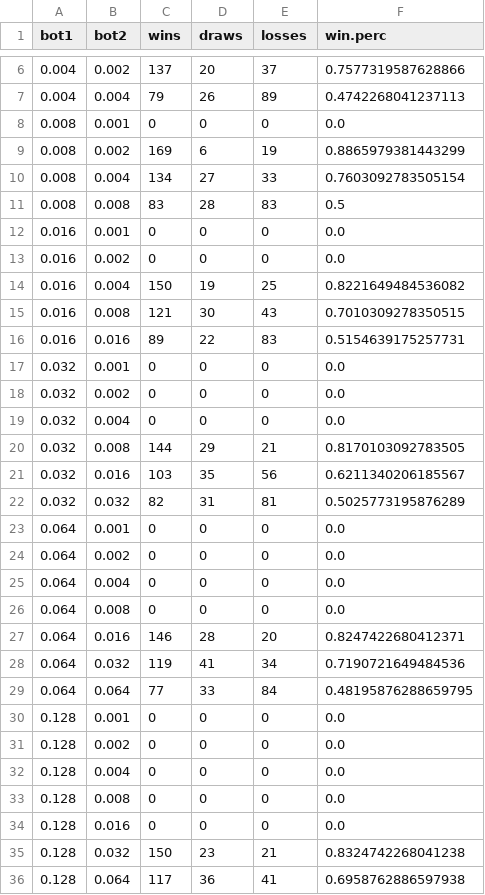
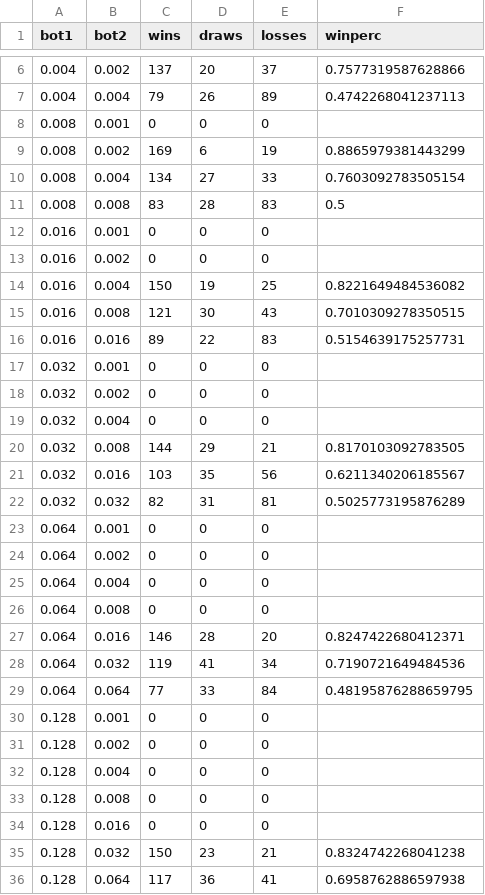
Before and after one commit to Treedai-lol/UTTT_Project, a CSV file: common/results.csv, drawn as a sheet; only a part is shown, gaps mark what is left out; the diff covers the shown part only.

Commit message:
compiled results

```diff
--- a/common/results.csv
+++ b/common/results.csv
@@ -1 +1 @@
-bot1,bot2,wins,draws,losses,win.perc
+bot1,bot2,wins,draws,losses,winperc
@@ -7,3 +7,3 @@ bot1,bot2,wins,draws,losses,win.perc
 0.004,0.004,79,26,89,0.4742268041237113
-0.008,0.001,0,0,0,0.0
+0.008,0.001,0,0,0,
 0.008,0.002,169,6,19,0.8865979381443299
@@ -11,4 +11,4 @@ bot1,bot2,wins,draws,losses,win.perc
 0.008,0.008,83,28,83,0.5
-0.016,0.001,0,0,0,0.0
-0.016,0.002,0,0,0,0.0
+0.016,0.001,0,0,0,
+0.016,0.002,0,0,0,
 0.016,0.004,150,19,25,0.8221649484536082
@@ -16,5 +16,5 @@ bot1,bot2,wins,draws,losses,win.perc
 0.016,0.016,89,22,83,0.5154639175257731
-0.032,0.001,0,0,0,0.0
-0.032,0.002,0,0,0,0.0
-0.032,0.004,0,0,0,0.0
+0.032,0.001,0,0,0,
+0.032,0.002,0,0,0,
+0.032,0.004,0,0,0,
 0.032,0.008,144,29,21,0.8170103092783505
@@ -22,6 +22,6 @@ bot1,bot2,wins,draws,losses,win.perc
 0.032,0.032,82,31,81,0.5025773195876289
-0.064,0.001,0,0,0,0.0
-0.064,0.002,0,0,0,0.0
-0.064,0.004,0,0,0,0.0
-0.064,0.008,0,0,0,0.0
+0.064,0.001,0,0,0,
+0.064,0.002,0,0,0,
+0.064,0.004,0,0,0,
+0.064,0.008,0,0,0,
 0.064,0.016,146,28,20,0.8247422680412371
@@ -29,7 +29,7 @@ bot1,bot2,wins,draws,losses,win.perc
 0.064,0.064,77,33,84,0.48195876288659795
-0.128,0.001,0,0,0,0.0
-0.128,0.002,0,0,0,0.0
-0.128,0.004,0,0,0,0.0
-0.128,0.008,0,0,0,0.0
-0.128,0.016,0,0,0,0.0
+0.128,0.001,0,0,0,
+0.128,0.002,0,0,0,
+0.128,0.004,0,0,0,
+0.128,0.008,0,0,0,
+0.128,0.016,0,0,0,
 0.128,0.032,150,23,21,0.8324742268041238
```
Also changed, not shown: 1 removed row and 83 edited cells elsewhere in this file, 4 other files.
